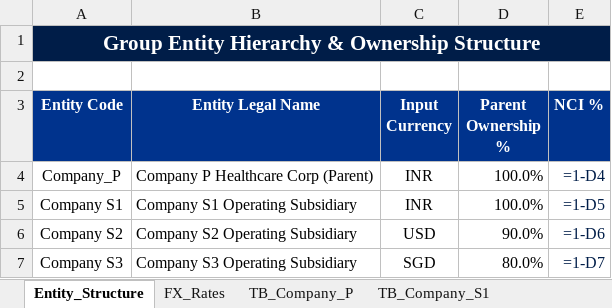
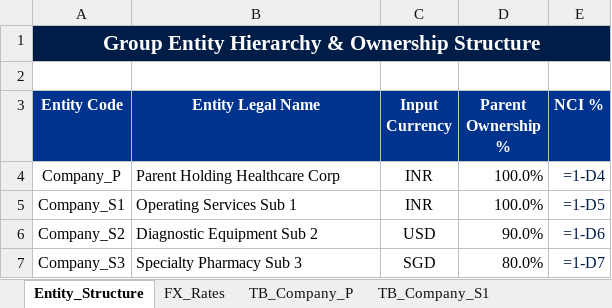
Before and after one commit to ayushyuvraj/FS-Conso, an Excel workbook: outputs/Consolidated_Financial_Statements.xlsx, sheet Entity_Structure, drawn as a sheet; values as stored, in another font and other column widths than the file's, no borders; formulas without a stored value are shown as written; the diff names each change by its address in the sheet, - before the commit and + after, or states it on an @@ line.

```diff
--- a/outputs/Consolidated_Financial_Statements.xlsx (sheet Entity_Structure)
+++ b/outputs/Consolidated_Financial_Statements.xlsx (sheet Entity_Structure)
-B4 (Entity Legal Name): Company P Healthcare Corp (Parent)
+B4 (Entity Legal Name): Parent Holding Healthcare Corp
-A5 (Entity Code): Company S1
+A5 (Entity Code): Company_S1
-B5 (Entity Legal Name): Company S1 Operating Subsidiary
+B5 (Entity Legal Name): Operating Services Sub 1
-A6 (Entity Code): Company S2
+A6 (Entity Code): Company_S2
-B6 (Entity Legal Name): Company S2 Operating Subsidiary
+B6 (Entity Legal Name): Diagnostic Equipment Sub 2
-A7 (Entity Code): Company S3
+A7 (Entity Code): Company_S3
-B7 (Entity Legal Name): Company S3 Operating Subsidiary
+B7 (Entity Legal Name): Specialty Pharmacy Sub 3
```
Also changed, not shown: sheet Consolidated_TB, sheet Translated_TB, sheet IC_Eliminations, sheet Audit_and_Traceability, 3 other files.
